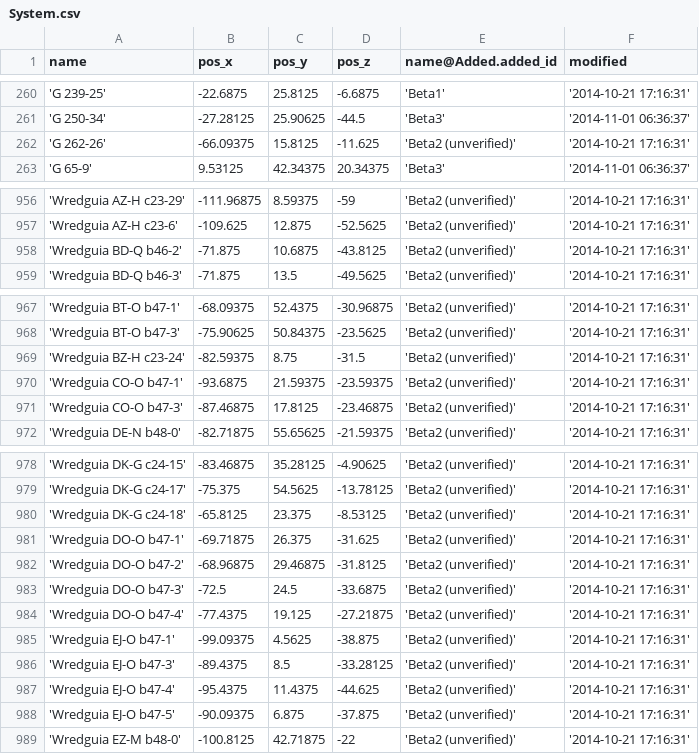
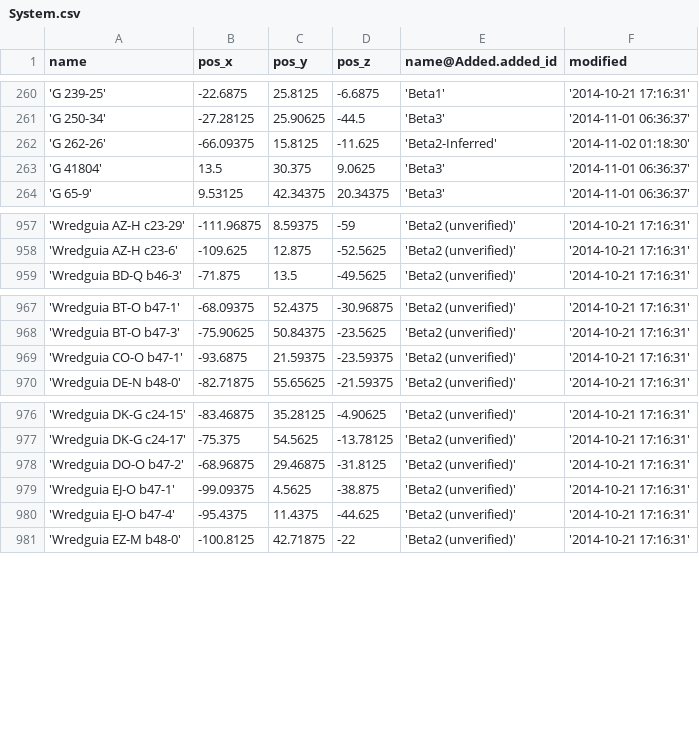
Before and after one commit to eyeonus/Trade-Dangerous, a CSV file: data/System.csv, drawn as a sheet; only a part is shown, gaps mark what is left out; the diff covers the shown part only.

```diff
--- a/data/System.csv
+++ b/data/System.csv
@@ -261,3 +261,4 @@ name,pos_x,pos_y,pos_z,name@Added.added_id,modified
 'G 250-34',-27.28125,25.90625,-44.5,'Beta3','2014-11-01 06:36:37'
-'G 262-26',-66.09375,15.8125,-11.625,'Beta2 (unverified)','2014-10-21 17:16:31'
+'G 262-26',-66.09375,15.8125,-11.625,'Beta2-Inferred','2014-11-02 01:18:30'
+'G 41804',13.5,30.375,9.0625,'Beta3','2014-11-01 06:36:37'
 'G 65-9',9.53125,42.34375,20.34375,'Beta3','2014-11-01 06:36:37'
@@ -957,3 +958,2 @@ name,pos_x,pos_y,pos_z,name@Added.added_id,modified
 'Wredguia AZ-H c23-6',-109.625,12.875,-52.5625,'Beta2 (unverified)','2014-10-21 17:16:31'
-'Wredguia BD-Q b46-2',-71.875,10.6875,-43.8125,'Beta2 (unverified)','2014-10-21 17:16:31'
 'Wredguia BD-Q b46-3',-71.875,13.5,-49.5625,'Beta2 (unverified)','2014-10-21 17:16:31'
@@ -968,5 +968,3 @@ name,pos_x,pos_y,pos_z,name@Added.added_id,modified
 'Wredguia BT-O b47-3',-75.90625,50.84375,-23.5625,'Beta2 (unverified)','2014-10-21 17:16:31'
-'Wredguia BZ-H c23-24',-82.59375,8.75,-31.5,'Beta2 (unverified)','2014-10-21 17:16:31'
 'Wredguia CO-O b47-1',-93.6875,21.59375,-23.59375,'Beta2 (unverified)','2014-10-21 17:16:31'
-'Wredguia CO-O b47-3',-87.46875,17.8125,-23.46875,'Beta2 (unverified)','2014-10-21 17:16:31'
 'Wredguia DE-N b48-0',-82.71875,55.65625,-21.59375,'Beta2 (unverified)','2014-10-21 17:16:31'
@@ -979,11 +977,5 @@ name,pos_x,pos_y,pos_z,name@Added.added_id,modified
 'Wredguia DK-G c24-17',-75.375,54.5625,-13.78125,'Beta2 (unverified)','2014-10-21 17:16:31'
-'Wredguia DK-G c24-18',-65.8125,23.375,-8.53125,'Beta2 (unverified)','2014-10-21 17:16:31'
-'Wredguia DO-O b47-1',-69.71875,26.375,-31.625,'Beta2 (unverified)','2014-10-21 17:16:31'
 'Wredguia DO-O b47-2',-68.96875,29.46875,-31.8125,'Beta2 (unverified)','2014-10-21 17:16:31'
-'Wredguia DO-O b47-3',-72.5,24.5,-33.6875,'Beta2 (unverified)','2014-10-21 17:16:31'
-'Wredguia DO-O b47-4',-77.4375,19.125,-27.21875,'Beta2 (unverified)','2014-10-21 17:16:31'
 'Wredguia EJ-O b47-1',-99.09375,4.5625,-38.875,'Beta2 (unverified)','2014-10-21 17:16:31'
-'Wredguia EJ-O b47-3',-89.4375,8.5,-33.28125,'Beta2 (unverified)','2014-10-21 17:16:31'
 'Wredguia EJ-O b47-4',-95.4375,11.4375,-44.625,'Beta2 (unverified)','2014-10-21 17:16:31'
-'Wredguia EJ-O b47-5',-90.09375,6.875,-37.875,'Beta2 (unverified)','2014-10-21 17:16:31'
 'Wredguia EZ-M b48-0',-100.8125,42.71875,-22,'Beta2 (unverified)','2014-10-21 17:16:31'
```
Also changed, not shown: 27 edited cells elsewhere in this file, data/Station.csv.
